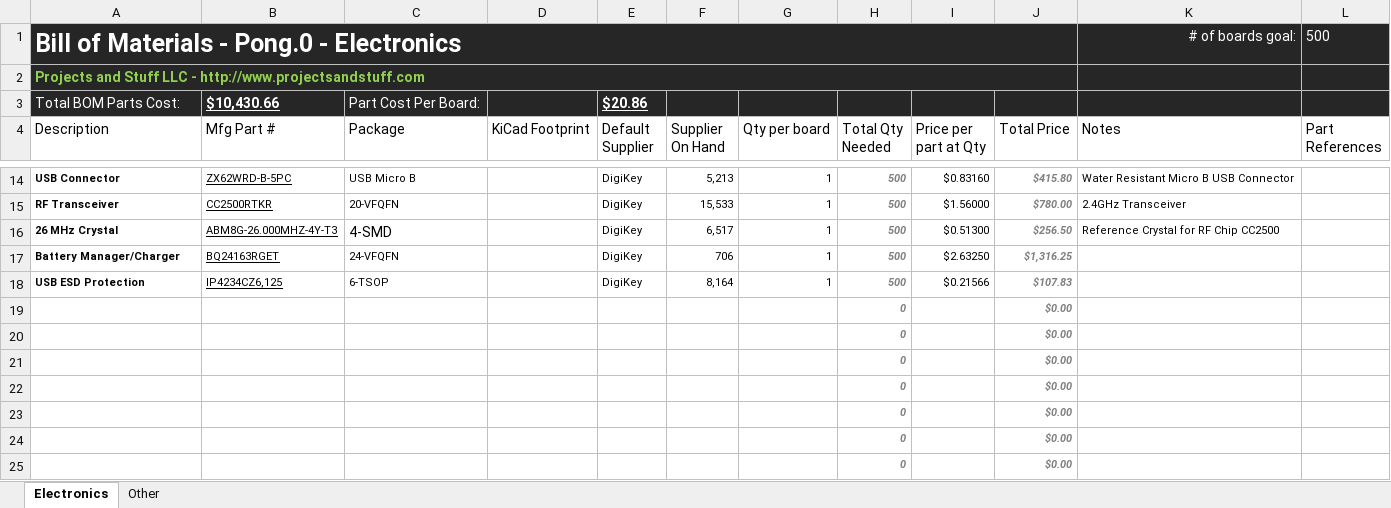
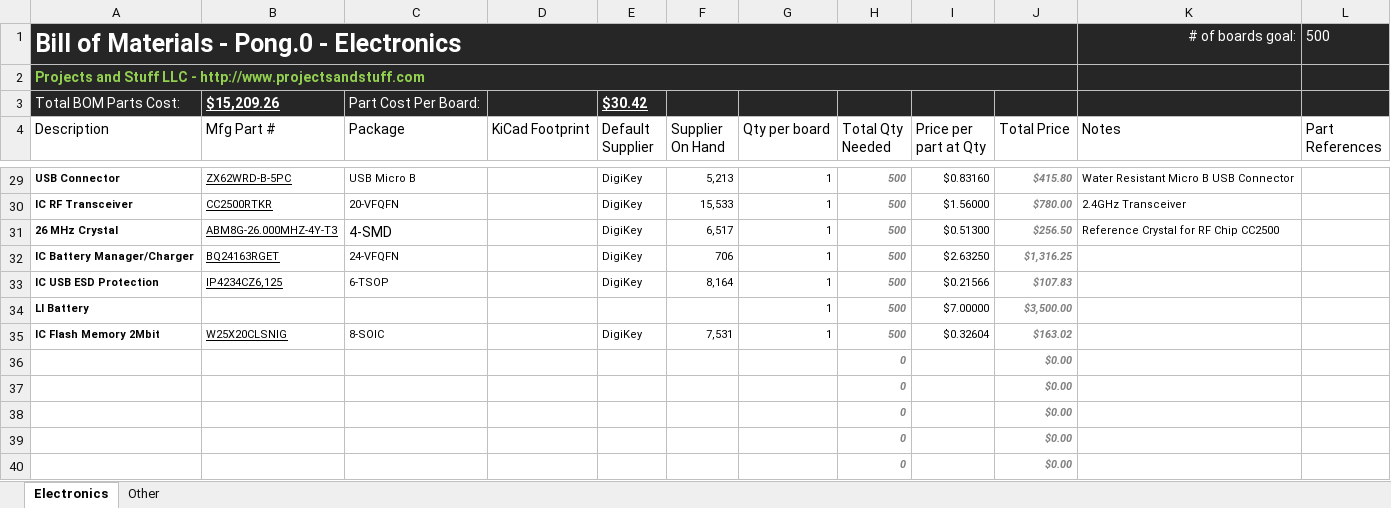
Before and after one commit to Projects-and-Stuff/Pong.0, an Excel workbook: Notes/Pong.0 BOM.xlsx, sheet Electronics, drawn as a sheet; only a part is shown, gaps mark what is left out; values as stored, in another font and other column widths than the file's, no borders; table styles not drawn; removed rows and columns are numbered as before the commit, all else as after; the diff covers the shown part only; the diff names each change by its address in the sheet, - before the commit and + after, or states it on an @@ line.

```diff
--- a/Notes/Pong.0 BOM.xlsx (sheet Electronics)
+++ b/Notes/Pong.0 BOM.xlsx (sheet Electronics)
-B3 (Mfg Part #): $10,430.66
+B3 (Mfg Part #): $15,209.26
-E3 (Default Supplier): $20.86
+E3 (Default Supplier): $30.42
-A30 (Description): RF Transceiver
+A30 (Description): IC RF Transceiver
-A32 (Description): Battery Manager/Charger
+A32 (Description): IC Battery Manager/Charger
-A33 (Description): USB ESD Protection
+A33 (Description): IC USB ESD Protection
-row 19:  |  |  |  |  |  |  | 0 |  | $0.00
-row 20:  |  |  |  |  |  |  | 0 |  | $0.00
+row 34: LI Battery |  |  |  |  |  | 1 | 500 | $7.00000 | $3,500.00
+row 35: IC Flash Memory 2Mbit | W25X20CLSNIG | 8-SOIC |  | DigiKey | 7,531 | 1 | 500 | $0.32604 | $163.02
```
Also changed, not shown: 17 added rows, 2 removed rows and 11 edited cells elsewhere in this sheet, formulas that keep their value.
